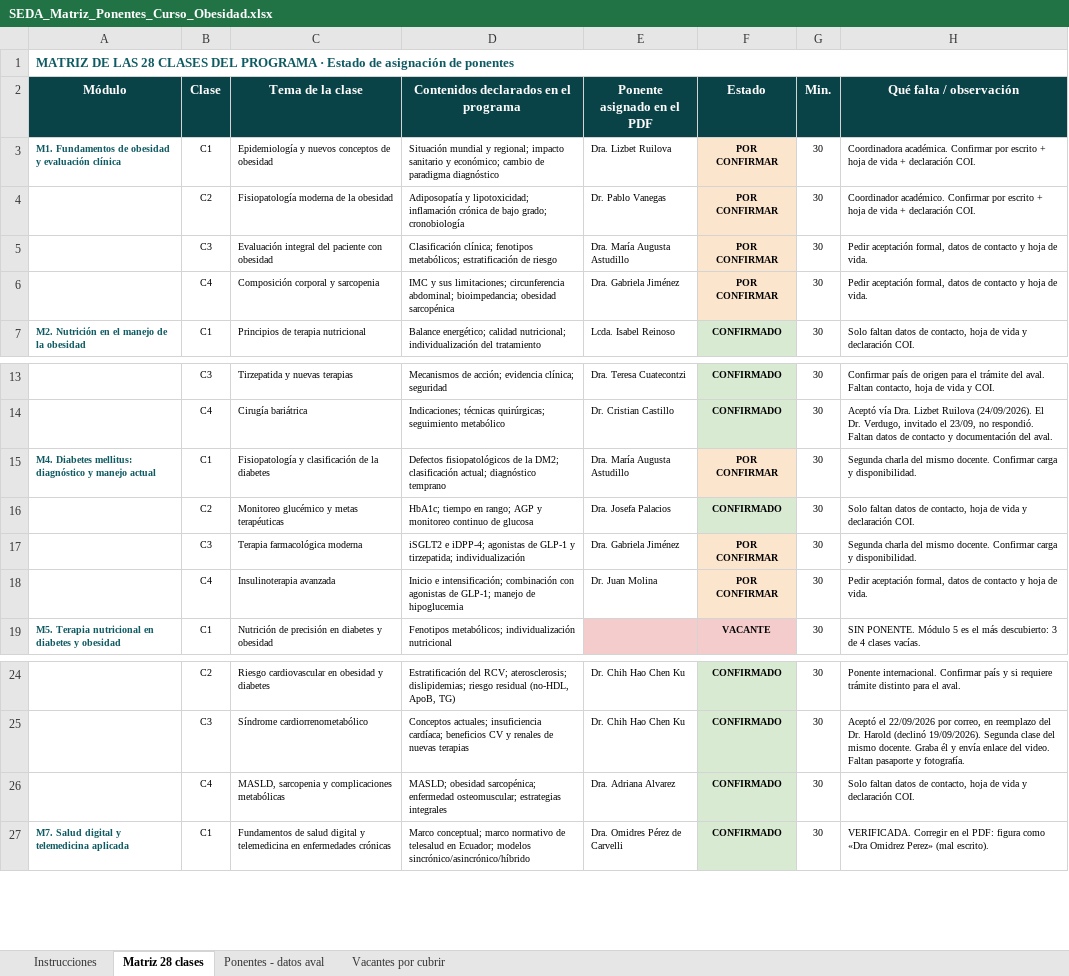
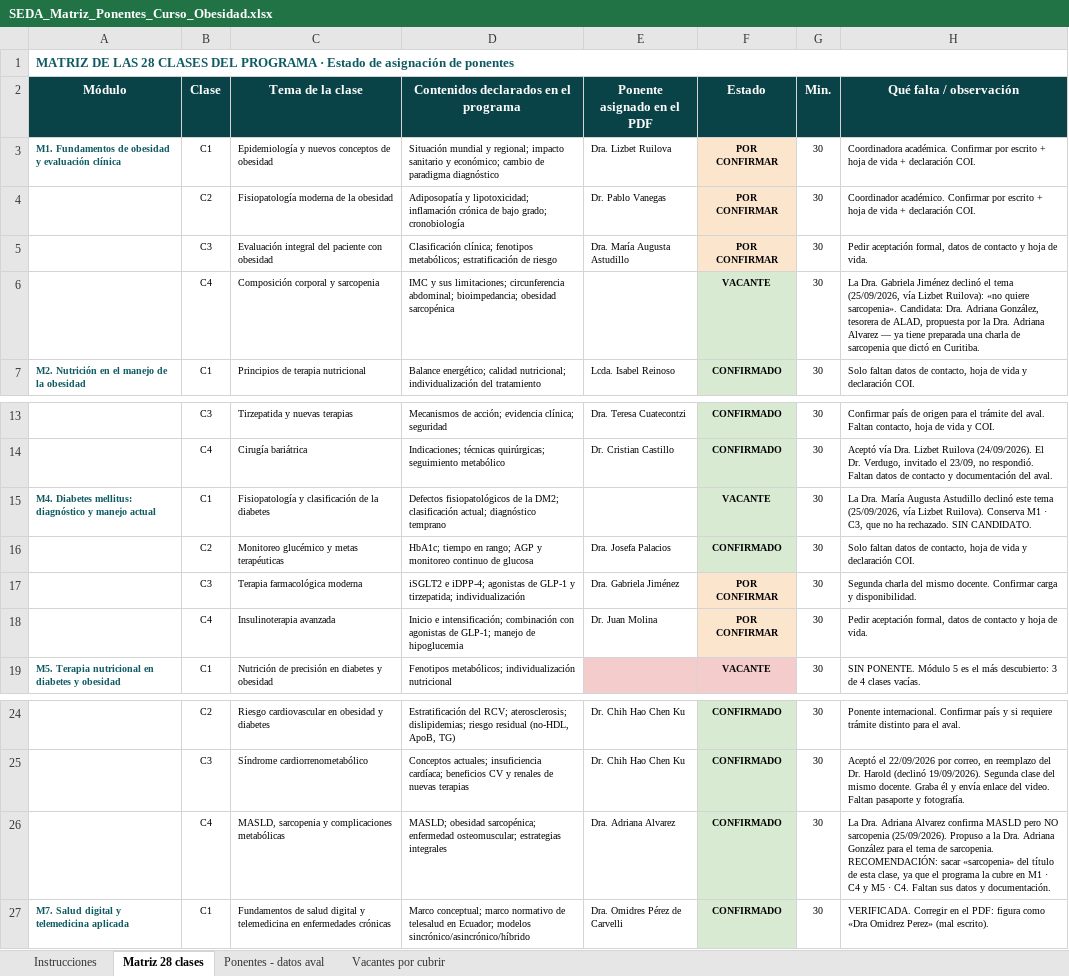
Before and after one commit to Dra-Omidres/Academic-, an Excel workbook: curso-obesidad-seda/SEDA_Matriz_Ponentes_Curso_Obesidad.xlsx, sheet Matriz 28 clases, drawn as a sheet; only a part is shown, gaps mark what is left out; values as stored, in another font and other column widths than the file's, no borders; the diff names each change by its address in the sheet, - before the commit and + after, or states it on an @@ line.

```diff
--- a/curso-obesidad-seda/SEDA_Matriz_Ponentes_Curso_Obesidad.xlsx (sheet Matriz 28 clases)
+++ b/curso-obesidad-seda/SEDA_Matriz_Ponentes_Curso_Obesidad.xlsx (sheet Matriz 28 clases)
-E6 (Ponente asignado en el PDF): Dra. Gabriela Jiménez
+E6 (Ponente asignado en el PDF): (empty)
-F6 (Estado): POR CONFIRMAR
+F6 (Estado): VACANTE
-F6 fill: #FCE5CD
+F6 fill: #D9EAD3
-H6 (Qué falta / observación): Pedir aceptación formal, datos de contacto y hoja de vida.
+H6 (Qué falta / observación): La Dra. Gabriela Jiménez declinó el tema (25/09/2026, vía Lizbet Ruilova): «no quiere sarcopenia». Candidata: Dra. Adriana González, tesorera de ALAD, propuesta por la Dra. Adriana Alvarez — ya tiene preparada una charla de sarcopenia que dictó en Curitiba.
-E15 (Ponente asignado en el PDF): Dra. María Augusta Astudillo
+E15 (Ponente asignado en el PDF): (empty)
-F15 (Estado): POR CONFIRMAR
+F15 (Estado): VACANTE
-F15 fill: #FCE5CD
+F15 fill: #D9EAD3
-H15 (Qué falta / observación): Segunda charla del mismo docente. Confirmar carga y disponibilidad.
+H15 (Qué falta / observación): La Dra. María Augusta Astudillo declinó este tema (25/09/2026, vía Lizbet Ruilova). Conserva M1 · C3, que no ha rechazado. SIN CANDIDATO.
-H26 (Qué falta / observación): Solo faltan datos de contacto, hoja de vida y declaración COI.
+H26 (Qué falta / observación): La Dra. Adriana Alvarez confirma MASLD pero NO sarcopenia (25/09/2026). Propuso a la Dra. Adriana González para el tema de sarcopenia. RECOMENDACIÓN: sacar «sarcopenia» del título de esta clase, ya que el programa la cubre en M1 · C4 y M5 · C4. Faltan sus datos y documentación.
```
Also changed, not shown: sheet Vacantes por cubrir, sheet Ponentes - datos aval, 5 other files.
